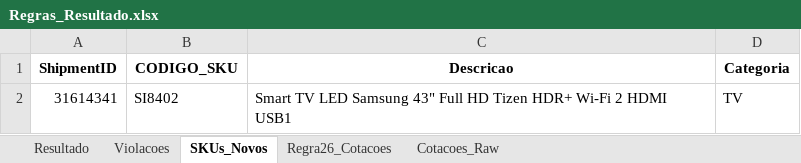
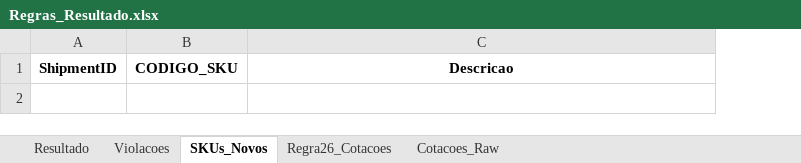
Before and after one commit to Renato-Donadel/monitor-pedidos, an Excel workbook: data/Regras_Resultado.xlsx, sheet SKUs_Novos, drawn as a sheet; values as stored, in another font and other column widths than the file's, no borders; the diff names each change by its address in the sheet, - before the commit and + after, or states it on an @@ line.

```diff
--- a/data/Regras_Resultado.xlsx (sheet SKUs_Novos)
+++ b/data/Regras_Resultado.xlsx (sheet SKUs_Novos)
-column D, row 1: Categoria
-row 2: 31614341 | SI8402 | Smart TV LED Samsung 43" Full HD Tizen HDR+ Wi-Fi 2 HDMI USB1 | TV
```
Also changed, not shown: sheet Regra26_Cotacoes, sheet Cotacoes_Raw, sheet Violacoes, sheet Resultado.
